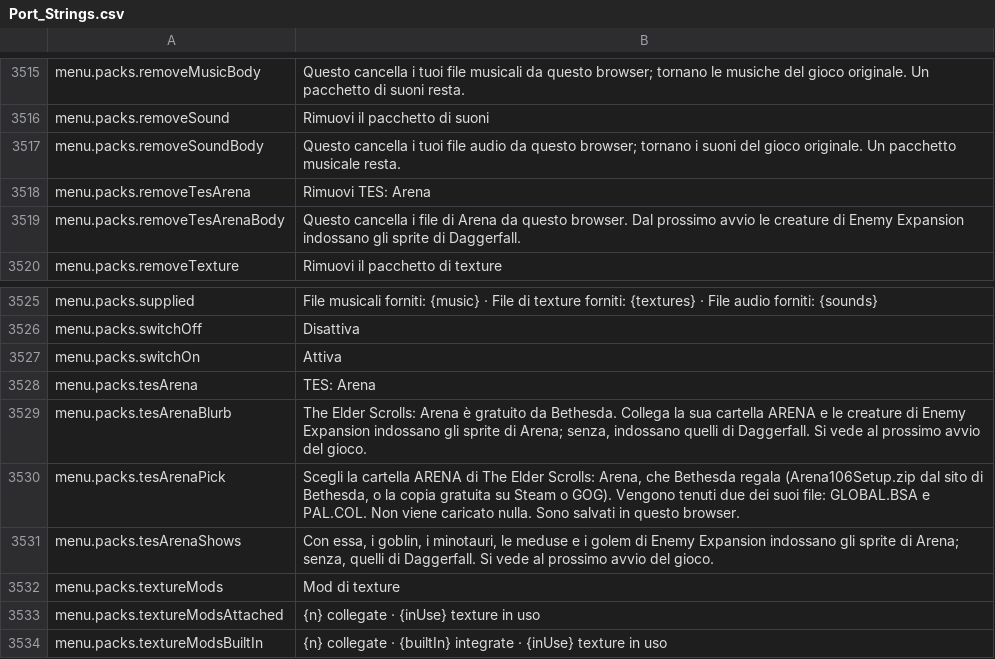
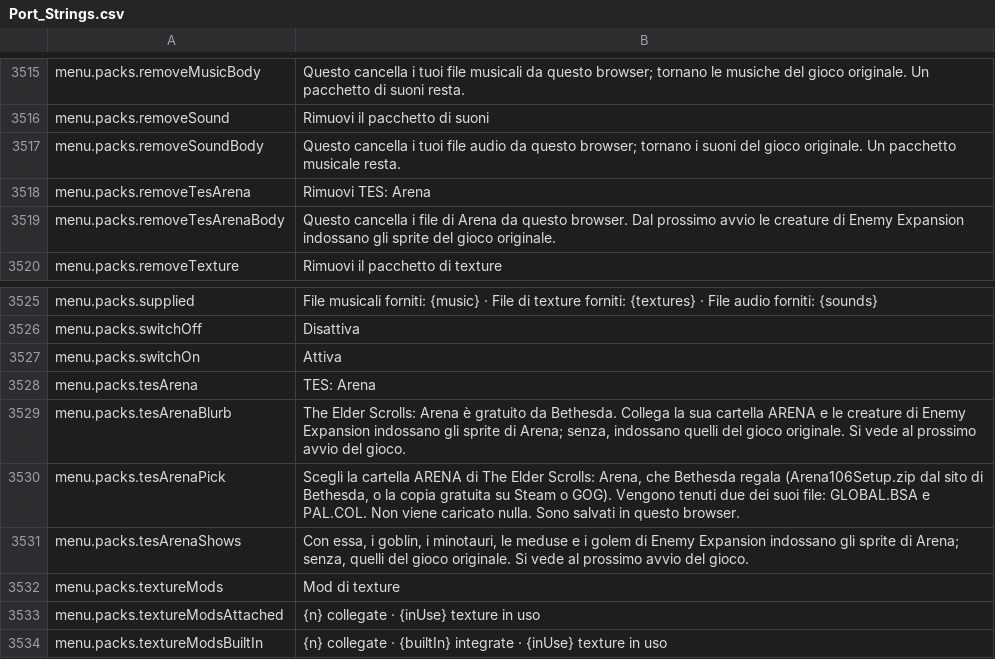
Before and after one commit to Lattymoy/daggerfall-js-source, a CSV file: locales/it/Port_Strings.csv, drawn as a sheet; only a part is shown, gaps mark what is left out.

```diff
--- a/locales/it/Port_Strings.csv
+++ b/locales/it/Port_Strings.csv
@@ -3518,3 +3518,3 @@ menu.packs.removeSoundBody,"Questo cancella i tuoi file audio da questo browser;
 menu.packs.removeTesArena,"Rimuovi TES: Arena"
-menu.packs.removeTesArenaBody,"Questo cancella i file di Arena da questo browser. Dal prossimo avvio le creature di Enemy Expansion indossano gli sprite di Daggerfall."
+menu.packs.removeTesArenaBody,"Questo cancella i file di Arena da questo browser. Dal prossimo avvio le creature di Enemy Expansion indossano gli sprite del gioco originale."
 menu.packs.removeTexture,"Rimuovi il pacchetto di texture"
@@ -3528,5 +3528,5 @@ menu.packs.switchOn,"Attiva"
 menu.packs.tesArena,"TES: Arena"
-menu.packs.tesArenaBlurb,"The Elder Scrolls: Arena è gratuito da Bethesda. Collega la sua cartella ARENA e le creature di Enemy Expansion indossano gli sprite di Arena; senza, indossano quelli di Daggerfall. Si vede al prossimo avvio del gioco."
+menu.packs.tesArenaBlurb,"The Elder Scrolls: Arena è gratuito da Bethesda. Collega la sua cartella ARENA e le creature di Enemy Expansion indossano gli sprite di Arena; senza, indossano quelli del gioco originale. Si vede al prossimo avvio del gioco."
 menu.packs.tesArenaPick,"Scegli la cartella ARENA di The Elder Scrolls: Arena, che Bethesda regala (Arena106Setup.zip dal sito di Bethesda, o la copia gratuita su Steam o GOG). Vengono tenuti due dei suoi file: GLOBAL.BSA e PAL.COL. Non viene caricato nulla. Sono salvati in questo browser."
-menu.packs.tesArenaShows,"Con essa, i goblin, i minotauri, le meduse e i golem di Enemy Expansion indossano gli sprite di Arena; senza, quelli di Daggerfall. Si vede al prossimo avvio del gioco."
+menu.packs.tesArenaShows,"Con essa, i goblin, i minotauri, le meduse e i golem di Enemy Expansion indossano gli sprite di Arena; senza, quelli del gioco originale. Si vede al prossimo avvio del gioco."
 menu.packs.textureMods,"Mod di texture"
```
Also changed, not shown: locales/bg/Port_Strings.csv, locales/da/Port_Strings.csv, 28 other files.
